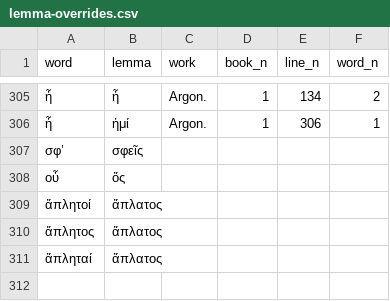
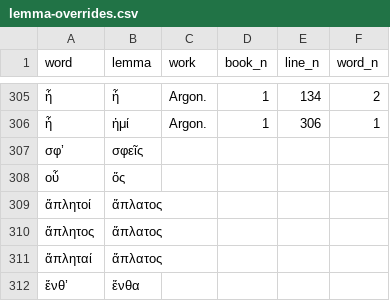
Before and after one commit to sasansom/sedes, a CSV file: src/lemma-overrides.csv, drawn as a sheet; only a part is shown, gaps mark what is left out.

Commit message:
fix for lemmata ἔνθα and εἰμί

```diff
--- a/src/lemma-overrides.csv
+++ b/src/lemma-overrides.csv
@@ -311 +311,2 @@ word,lemma,work,book_n,line_n,word_n
 ἄπληταί,ἄπλατος,,,,
+ἔνθ’,ἔνθα,,,,
```
